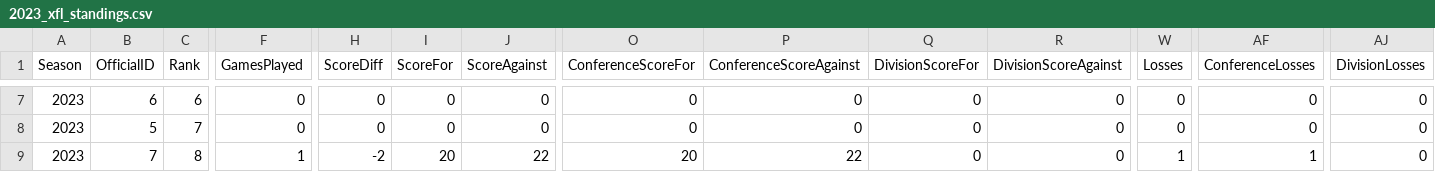
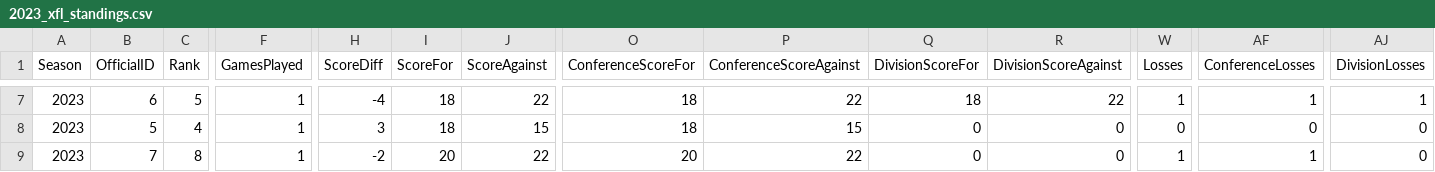
Before and after one commit to armstjc/xfl-2023-data-repository, a CSV file: standings/2023_xfl_standings.csv, drawn as a sheet; only a part is shown, gaps mark what is left out; the diff covers the shown part only; the diff names each change by its address in the sheet, - before the commit and + after, or states it on an @@ line.

Commit message:
Added game participation, player boxscore stats, and schedule data for the 2023 XFL Season

```diff
--- a/standings/2023_xfl_standings.csv
+++ b/standings/2023_xfl_standings.csv
-C7 (Rank): 6
+C7 (Rank): 5
-F7:F8 (GamesPlayed): 0
+F7:F8 (GamesPlayed): 1
-H7 (ScoreDiff): 0
+H7 (ScoreDiff): -4
-I7:I8 (ScoreFor): 0
+I7:I8 (ScoreFor): 18
-J7 (ScoreAgainst): 0
+J7 (ScoreAgainst): 22
-O7:O8 (ConferenceScoreFor): 0
+O7:O8 (ConferenceScoreFor): 18
-P7 (ConferenceScoreAgainst): 0
+P7 (ConferenceScoreAgainst): 22
-Q7 (DivisionScoreFor): 0
+Q7 (DivisionScoreFor): 18
-R7 (DivisionScoreAgainst): 0
+R7 (DivisionScoreAgainst): 22
-W7 (Losses): 0
+W7 (Losses): 1
-AF7 (ConferenceLosses): 0
+AF7 (ConferenceLosses): 1
-AJ7 (DivisionLosses): 0
+AJ7 (DivisionLosses): 1
-C8 (Rank): 7
+C8 (Rank): 4
-H8 (ScoreDiff): 0
+H8 (ScoreDiff): 3
-J8 (ScoreAgainst): 0
+J8 (ScoreAgainst): 15
-P8 (ConferenceScoreAgainst): 0
+P8 (ConferenceScoreAgainst): 15
```
Also changed, not shown: 48 edited cells elsewhere in this file, standings/weekly_standings/csv/2023_1_xfl_standings.csv, standings/weekly_standings/csv/2023_2_xfl_standings.csv, 47 other files.
